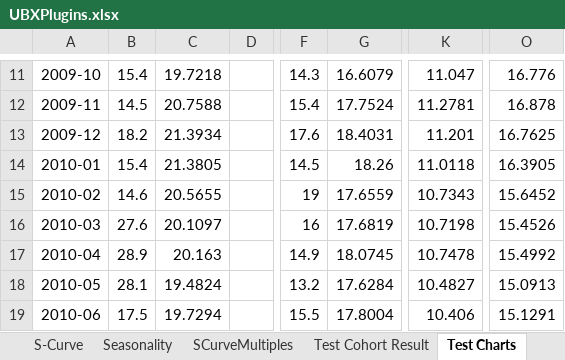
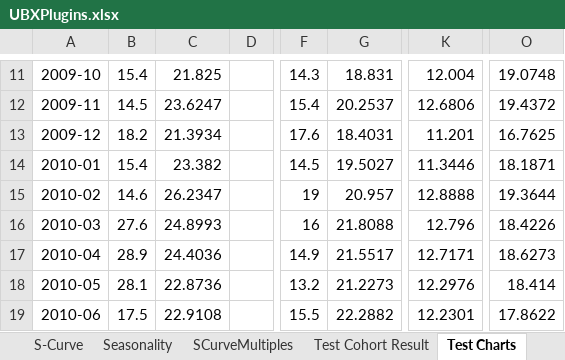
Before and after one commit to wzhaokds/UBXPlugins, an Excel workbook: UBXPlugins.xlsx, sheet Test Charts, drawn as a sheet; only a part is shown, gaps mark what is left out; values as stored, in another font and other column widths than the file's, no borders; charts and pictures not drawn; the diff covers the shown part only; the diff names each change by its address in the sheet, - before the commit and + after, or states it on an @@ line.

Commit message:
Updated the charts in the excel

```diff
--- a/UBXPlugins.xlsx (sheet Test Charts)
+++ b/UBXPlugins.xlsx (sheet Test Charts)
-C11: 19.7218
+C11: 21.825
-G11: 16.6079
+G11: 18.831
-K11: 11.047
+K11: 12.004
-O11: 16.776
+O11: 19.0748
-C12: 20.7588
+C12: 23.6247
-G12: 17.7524
+G12: 20.2537
-K12: 11.2781
+K12: 12.6806
-O12: 16.878
+O12: 19.4372
-C14: 21.3805
+C14: 23.382
-G14: 18.26
+G14: 19.5027
-K14: 11.0118
+K14: 11.3446
-O14: 16.3905
+O14: 18.1871
-C15: 20.5655
+C15: 26.2347
-G15: 17.6559
+G15: 20.957
-K15: 10.7343
+K15: 12.8888
-O15: 15.6452
+O15: 19.3644
-C16: 20.1097
+C16: 24.8993
-G16: 17.6819
+G16: 21.8088
-K16: 10.7198
+K16: 12.796
-O16: 15.4526
+O16: 18.4226
-C17: 20.163
+C17: 24.4036
-G17: 18.0745
+G17: 21.5517
-K17: 10.7478
+K17: 12.7171
-O17: 15.4992
+O17: 18.6273
-C18: 19.4824
+C18: 22.8736
-G18: 17.6284
+G18: 21.2273
-K18: 10.4827
+K18: 12.2976
-O18: 15.0913
+O18: 18.414
-C19: 19.7294
+C19: 22.9108
-G19: 17.8004
+G19: 22.2882
-K19: 10.406
+K19: 12.2301
-O19: 15.1291
+O19: 17.8622
```
Also changed, not shown: 409 edited cells elsewhere in this sheet, sheet Test Cohort Result, formulas that keep their value, hidden cells, charts or pictures.
